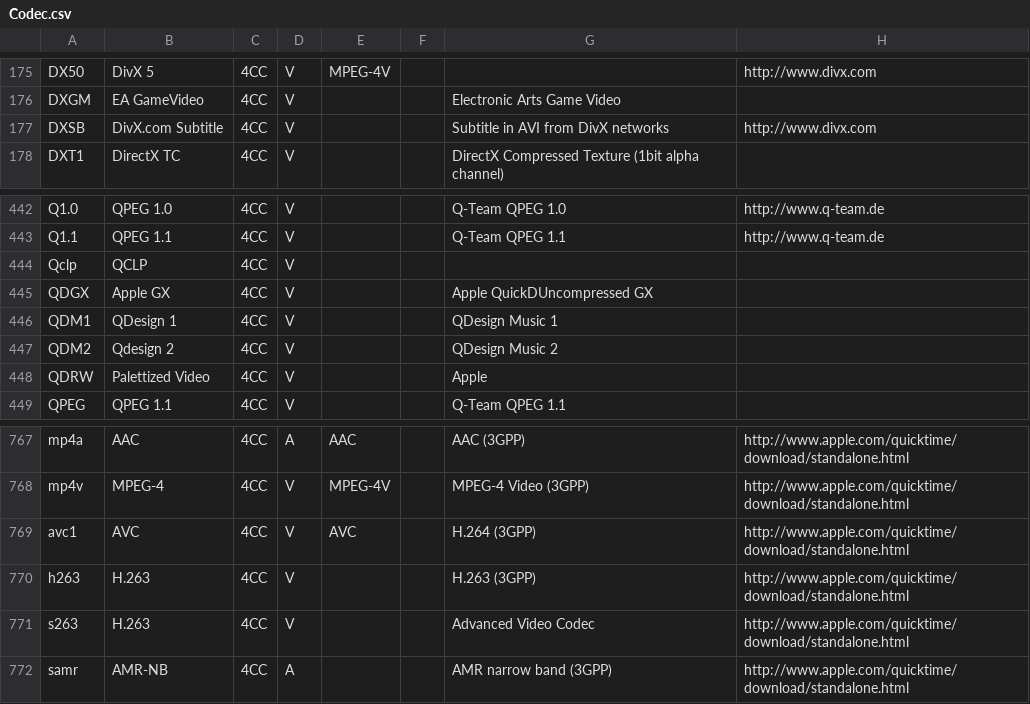
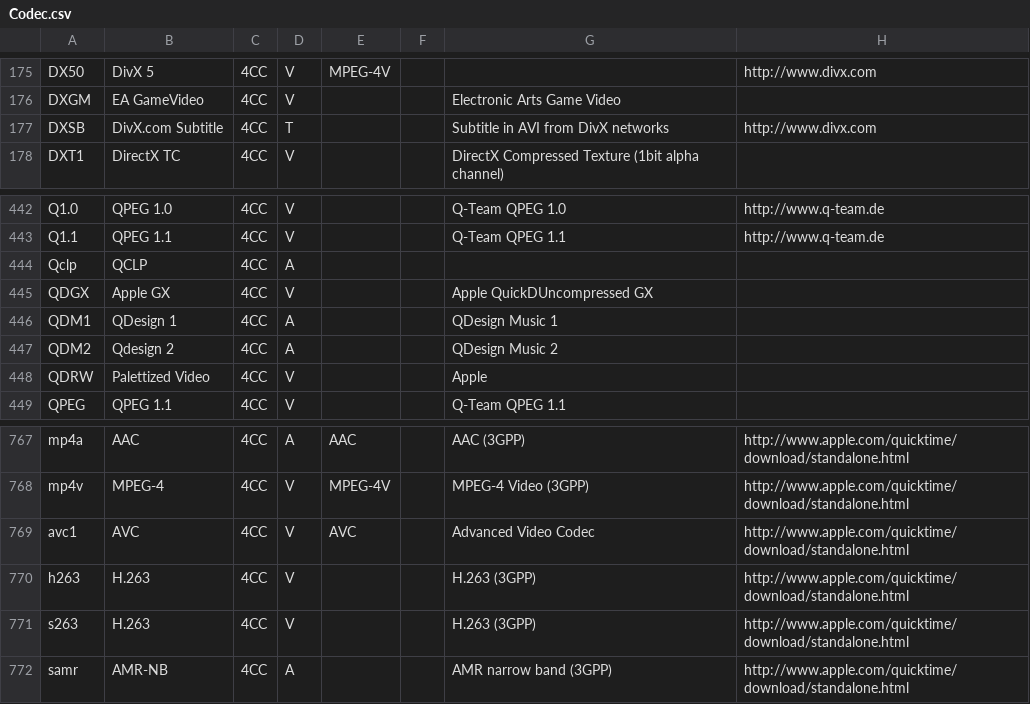
Before and after one commit to mediatest/mediatest, a CSV file: Source/Ressource/Text/DataBase/Codec.csv, drawn as a sheet; only a part is shown, gaps mark what is left out.

```diff
--- a/Source/Ressource/Text/DataBase/Codec.csv
+++ b/Source/Ressource/Text/DataBase/Codec.csv
@@ -176,3 +176,3 @@ DX50;DivX 5;4CC;V;MPEG-4V;;;http://www.divx.com
 DXGM;EA GameVideo;4CC;V;;;Electronic Arts Game Video;
-DXSB;DivX.com Subtitle;4CC;V;;;Subtitle in AVI from DivX networks;http://www.divx.com
+DXSB;DivX.com Subtitle;4CC;T;;;Subtitle in AVI from DivX networks;http://www.divx.com
 DXT1;DirectX TC;4CC;V;;;DirectX Compressed Texture (1bit alpha channel);
@@ -443,6 +443,6 @@ Q1.0;QPEG 1.0;4CC;V;;;Q-Team QPEG 1.0;http://www.q-team.de
 Q1.1;QPEG 1.1;4CC;V;;;Q-Team QPEG 1.1;http://www.q-team.de
-Qclp;QCLP;4CC;V;;;;
+Qclp;QCLP;4CC;A;;;;
 QDGX;Apple GX;4CC;V;;;Apple QuickDUncompressed GX;
-QDM1;QDesign 1;4CC;V;;;QDesign Music 1;
-QDM2;Qdesign 2;4CC;V;;;QDesign Music 2;
+QDM1;QDesign 1;4CC;A;;;QDesign Music 1;
+QDM2;Qdesign 2;4CC;A;;;QDesign Music 2;
 QDRW;Palettized Video;4CC;V;;;Apple;
@@ -768,5 +768,5 @@ mp4a;AAC;4CC;A;AAC;;AAC (3GPP);http://www.apple.com/quicktime/download/standalon
 mp4v;MPEG-4;4CC;V;MPEG-4V;;MPEG-4 Video (3GPP);http://www.apple.com/quicktime/download/standalone.html
-avc1;AVC;4CC;V;AVC;;H.264 (3GPP);http://www.apple.com/quicktime/download/standalone.html
+avc1;AVC;4CC;V;AVC;;Advanced Video Codec;http://www.apple.com/quicktime/download/standalone.html
 h263;H.263;4CC;V;;;H.263 (3GPP);http://www.apple.com/quicktime/download/standalone.html
-s263;H.263;4CC;V;;;Advanced Video Codec;http://www.apple.com/quicktime/download/standalone.html
+s263;H.263;4CC;V;;;H.263 (3GPP);http://www.apple.com/quicktime/download/standalone.html
 samr;AMR-NB;4CC;A;;;AMR narrow band (3GPP);http://www.apple.com/quicktime/download/standalone.html
```
Also changed, not shown: 12 other files.
